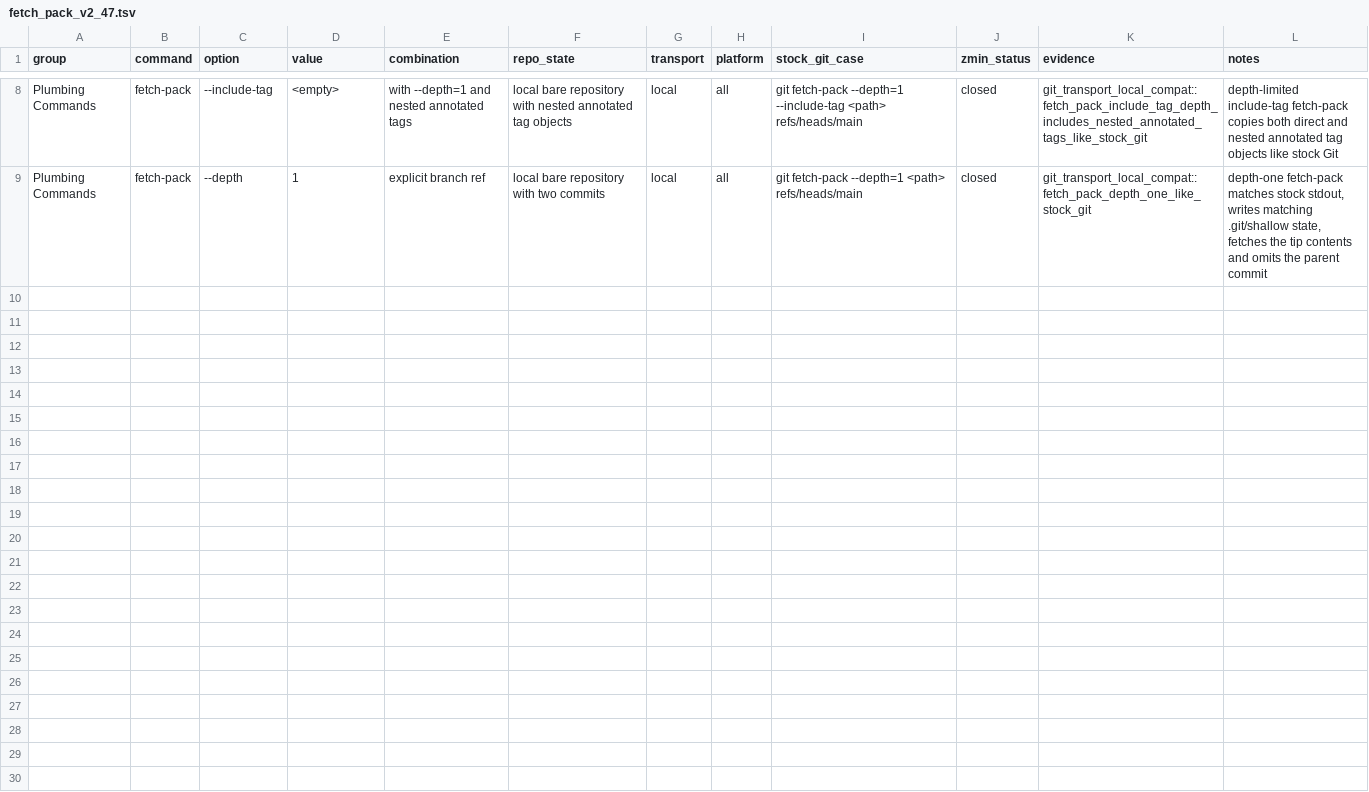
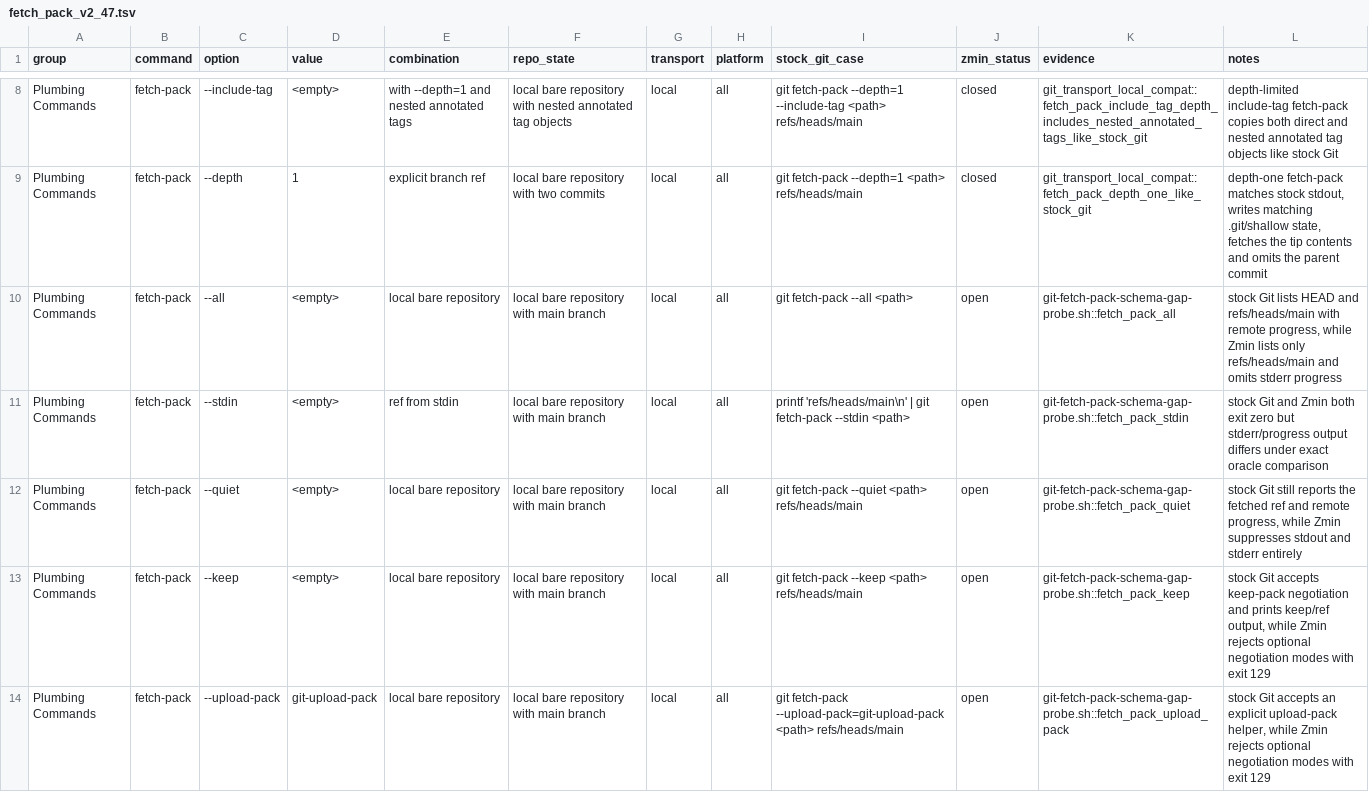
Before and after one commit to dschewchenko/zmin, a TSV file: docs/cli/matrices/fetch_pack_v2_47.tsv, drawn as a sheet; only a part is shown, gaps mark what is left out; the diff covers the shown part only; the diff names each change by its address in the sheet, - before the commit and + after, or states it on an @@ line.

```diff
--- a/docs/cli/matrices/fetch_pack_v2_47.tsv
+++ b/docs/cli/matrices/fetch_pack_v2_47.tsv
+row 10: Plumbing Commands | fetch-pack | --all | <empty> | local bare repository | local bare repository with main branch | local | all | git fetch-pack --all <path> | open | git-fetch-pack-schema-gap-probe.sh::fetch_pack_all | stock Git lists HEAD and refs/heads/main with remote progress, while Zmin lists only refs/heads/main and omits stderr progress
+row 11: Plumbing Commands | fetch-pack | --stdin | <empty> | ref from stdin | local bare repository with main branch | local | all | printf 'refs/heads/main\n' | git fetch-pack --stdin <path> | open | git-fetch-pack-schema-gap-probe.sh::fetch_pack_stdin | stock Git and Zmin both exit zero but stderr/progress output differs under exact oracle comparison
+row 12: Plumbing Commands | fetch-pack | --quiet | <empty> | local bare repository | local bare repository with main branch | local | all | git fetch-pack --quiet <path> refs/heads/main | open | git-fetch-pack-schema-gap-probe.sh::fetch_pack_quiet | stock Git still reports the fetched ref and remote progress, while Zmin suppresses stdout and stderr entirely
+row 13: Plumbing Commands | fetch-pack | --keep | <empty> | local bare repository | local bare repository with main branch | local | all | git fetch-pack --keep <path> refs/heads/main | open | git-fetch-pack-schema-gap-probe.sh::fetch_pack_keep | stock Git accepts keep-pack negotiation and prints keep/ref output, while Zmin rejects optional negotiation modes with exit 129
+row 14: Plumbing Commands | fetch-pack | --upload-pack | git-upload-pack | local bare repository | local bare repository with main branch | local | all | git fetch-pack --upload-pack=git-upload-pack <path> refs/heads/main | open | git-fetch-pack-schema-gap-probe.sh::fetch_pack_upload_pack | stock Git accepts an explicit upload-pack helper, while Zmin rejects optional negotiation modes with exit 129
```
Also changed, not shown: 5 added rows elsewhere in this file, docs/cli/census/implemented_but_unverified.tsv, docs/cli/census/summary.tsv, 3 other files.
